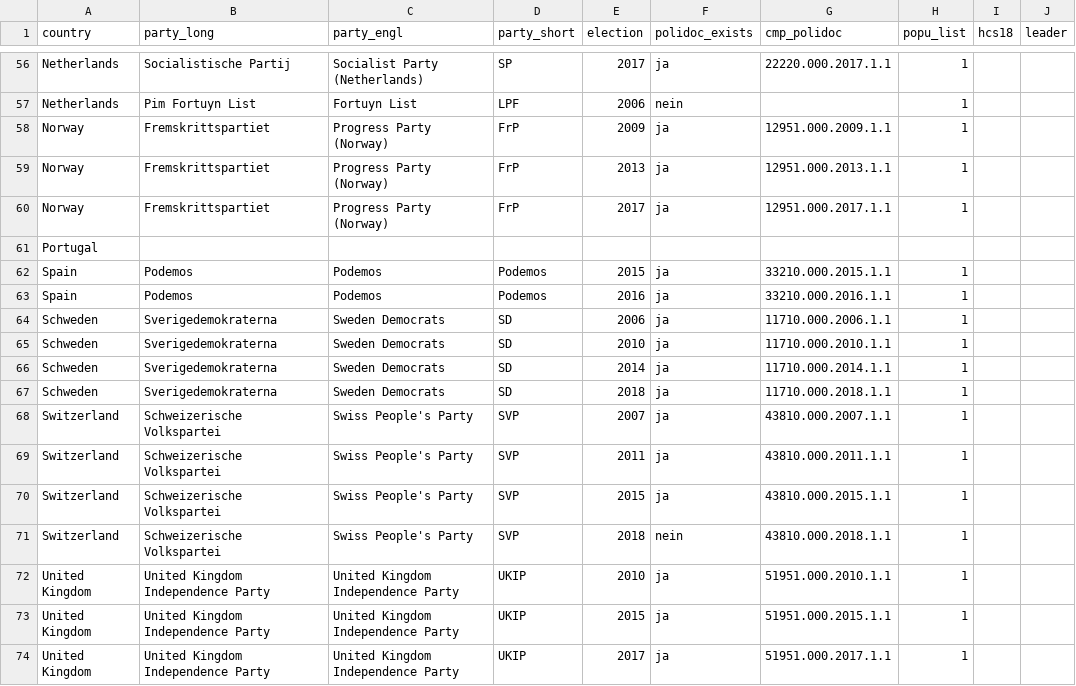
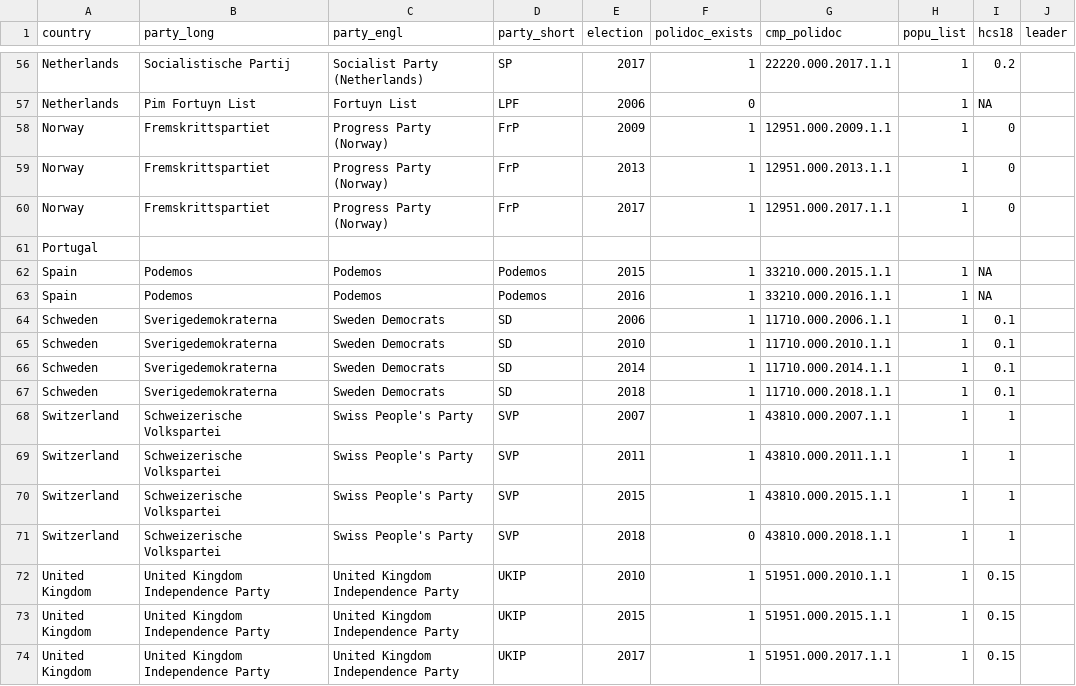
Before and after one commit to julianbernauer/QTA, a CSV file: data/manifestos_popu_list.csv, drawn as a sheet; only a part is shown, gaps mark what is left out; the diff covers the shown part only; the diff names each change by its address in the sheet, - before the commit and + after, or states it on an @@ line.

```diff
--- a/data/manifestos_popu_list.csv
+++ b/data/manifestos_popu_list.csv
-F56 (polidoc_exists): ja
+F56 (polidoc_exists): 1
-I56 (hcs18): (empty)
+I56 (hcs18): 0.2
-F57 (polidoc_exists): nein
+F57 (polidoc_exists): 0
-I57 (hcs18): (empty)
+I57 (hcs18): NA
-F58:F60 (polidoc_exists): ja
+F58:F60 (polidoc_exists): 1
-I58:I60 (hcs18): (empty)
+I58:I60 (hcs18): 0
-F62:F70 (polidoc_exists): ja
+F62:F70 (polidoc_exists): 1
-I62:I63 (hcs18): (empty)
+I62:I63 (hcs18): NA
-I64:I67 (hcs18): (empty)
+I64:I67 (hcs18): 0.1
-I68:I71 (hcs18): (empty)
+I68:I71 (hcs18): 1
-F71 (polidoc_exists): nein
+F71 (polidoc_exists): 0
-F72:F74 (polidoc_exists): ja
+F72:F74 (polidoc_exists): 1
-I72:I74 (hcs18): (empty)
+I72:I74 (hcs18): 0.15
```
Also changed, not shown: 103 edited cells elsewhere in this file.
